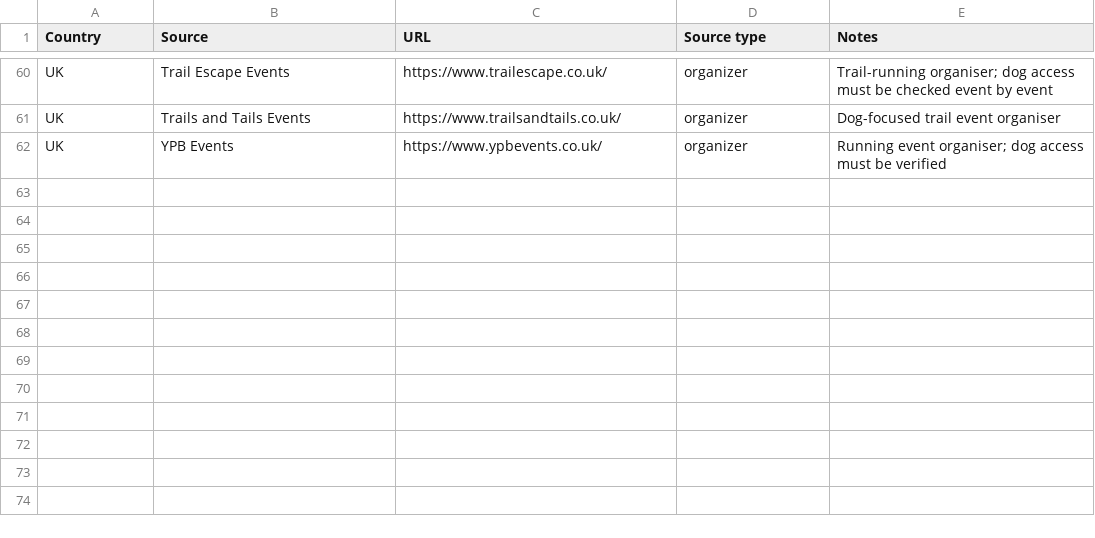
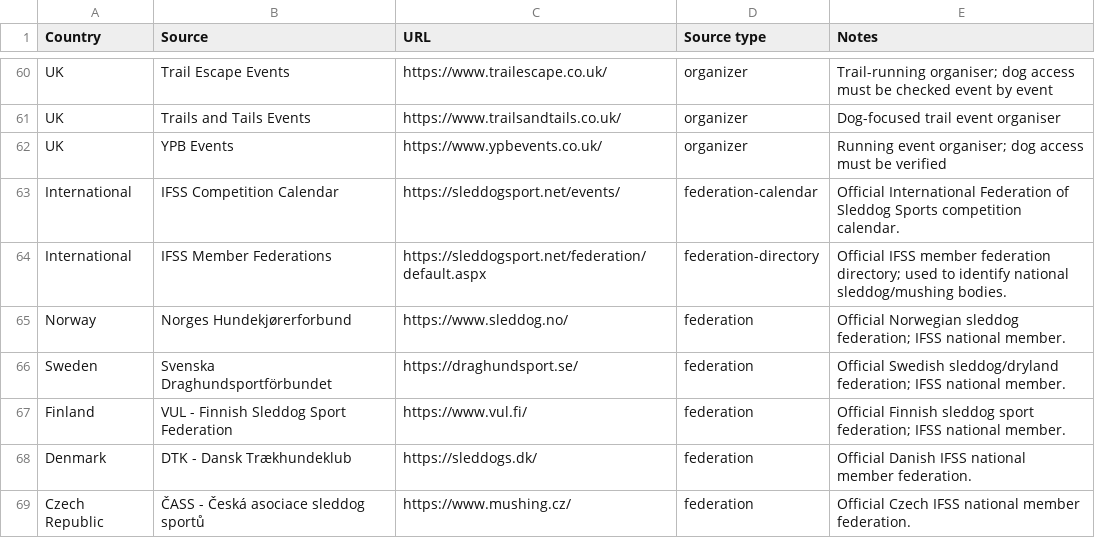
Before and after one commit to zoyored/dogs, a CSV file: data/source-master.csv, drawn as a sheet; only a part is shown, gaps mark what is left out; the diff names each change by its address in the sheet, - before the commit and + after, or states it on an @@ line.

```diff
--- a/data/source-master.csv
+++ b/data/source-master.csv
+row 63: International | IFSS Competition Calendar | https://sleddogsport.net/events/ | federation-calendar | Official International Federation of Sleddog Sports competition calendar.
+row 64: International | IFSS Member Federations | https://sleddogsport.net/federation/default.aspx | federation-directory | Official IFSS member federation directory; used to identify national sleddog/mushing bodies.
+row 65: Norway | Norges Hundekjørerforbund | https://www.sleddog.no/ | federation | Official Norwegian sleddog federation; IFSS national member.
+row 66: Sweden | Svenska Draghundsportförbundet | https://draghundsport.se/ | federation | Official Swedish sleddog/dryland federation; IFSS national member.
+row 67: Finland | VUL - Finnish Sleddog Sport Federation | https://www.vul.fi/ | federation | Official Finnish sleddog sport federation; IFSS national member.
+row 68: Denmark | DTK - Dansk Trækhundeklub | https://sleddogs.dk/ | federation | Official Danish IFSS national member federation.
+row 69: Czech Republic | ČASS - Česká asociace sleddog sportů | https://www.mushing.cz/ | federation | Official Czech IFSS national member federation.
```
Also changed, not shown: data/Canitrail_Masterkalender_2026_2027.csv.
